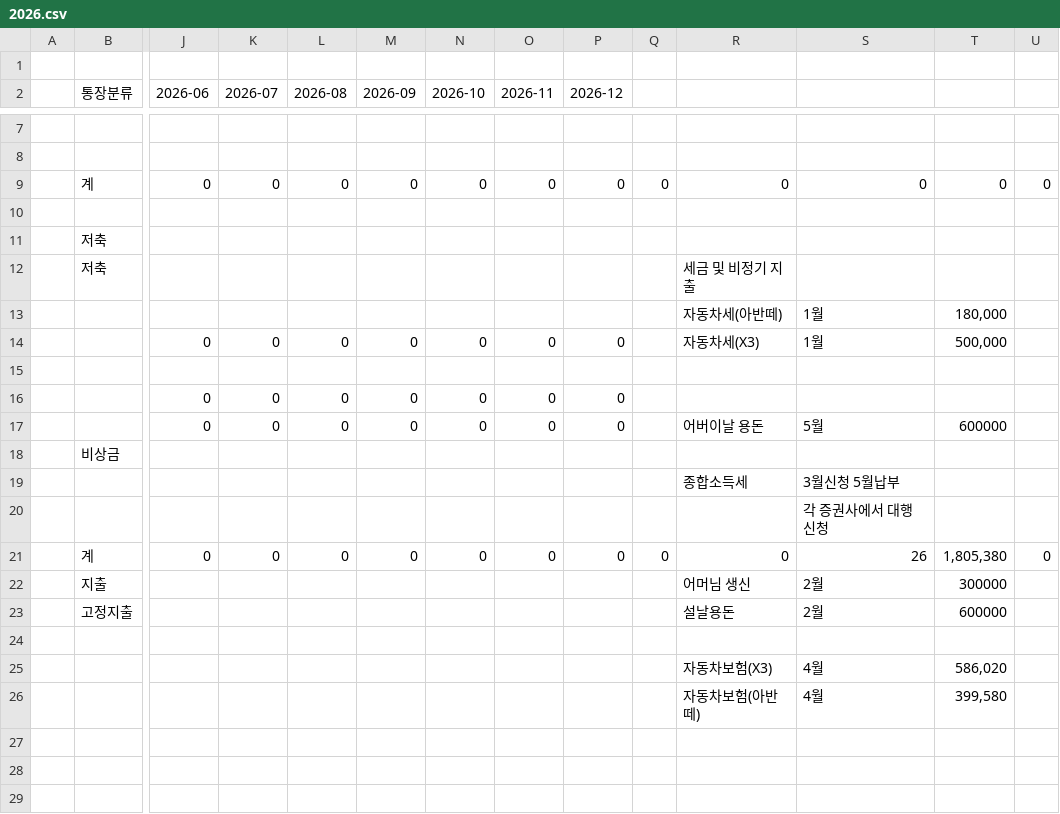
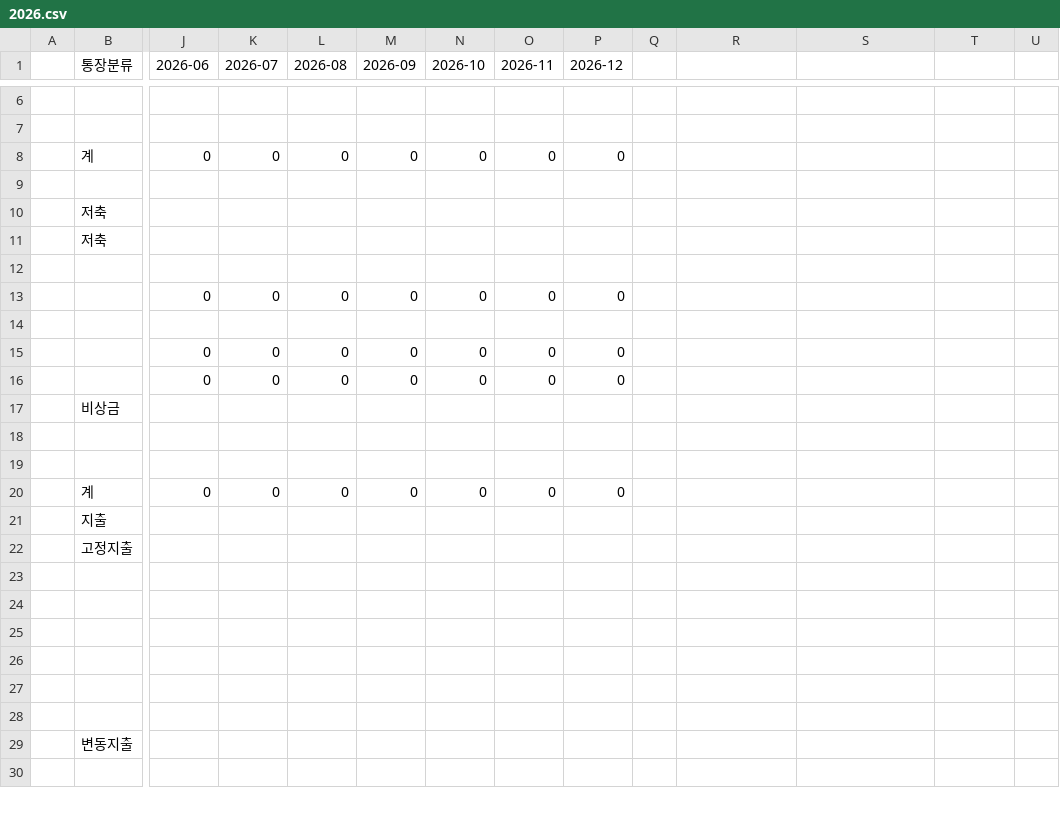
Before and after one commit to leejangpu/homi, a CSV file: financial/2026.csv, drawn as a sheet; only a part is shown, gaps mark what is left out; the shorter side is filled out with more unchanged rows; removed rows and columns are numbered as before the commit, all else as after; rows hold the shown columns only; the diff covers the shown part only; the diff names each change by its address in the sheet, - before the commit and + after, or states it on an @@ line.

```diff
--- a/financial/2026.csv
+++ b/financial/2026.csv
-row 1: (empty)
-Q8: 0
+Q8: (empty)
-R8: 0
+R8: (empty)
-S8: 0
+S8: (empty)
-T8: 0
+T8: (empty)
-U8: 0
+U8: (empty)
-R11: 세금 및 비정기 지출
+R11: (empty)
-R12: 자동차세(아반떼)
+R12: (empty)
-S12:S13: 1월
+S12:S13: (empty)
-T12: 180,000
+T12: (empty)
-R13: 자동차세(X3)
+R13: (empty)
-T13: 500,000
+T13: (empty)
-R16: 어버이날 용돈
+R16: (empty)
-S16: 5월
+S16: (empty)
-T16: 600000
+T16: (empty)
-R18: 종합소득세
+R18: (empty)
-S18: 3월신청 5월납부
+S18: (empty)
-S19: 각 증권사에서 대행신청
+S19: (empty)
-Q20: 0
+Q20: (empty)
-R20: 0
+R20: (empty)
-S20: 26
+S20: (empty)
-T20: 1,805,380
+T20: (empty)
-U20: 0
+U20: (empty)
-row 22:  | 지출 |  |  |  |  |  |  |  |  | 어머님 생신 | 2월 | 300000
+row 21:  | 지출
-R22: 설날용돈
+R22: (empty)
-S22: 2월
+S22: (empty)
-T22: 600000
+T22: (empty)
-R24: 자동차보험(X3)
+R24: (empty)
-S24:S25: 4월
+S24:S25: (empty)
-T24: 586,020
+T24: (empty)
-R25: 자동차보험(아반떼)
+R25: (empty)
-T25: 399,580
+T25: (empty)
```
Also changed, not shown: 10 added rows, 2 removed rows and 10 edited cells elsewhere in this file, financial/2025.csv, 2 other files.
